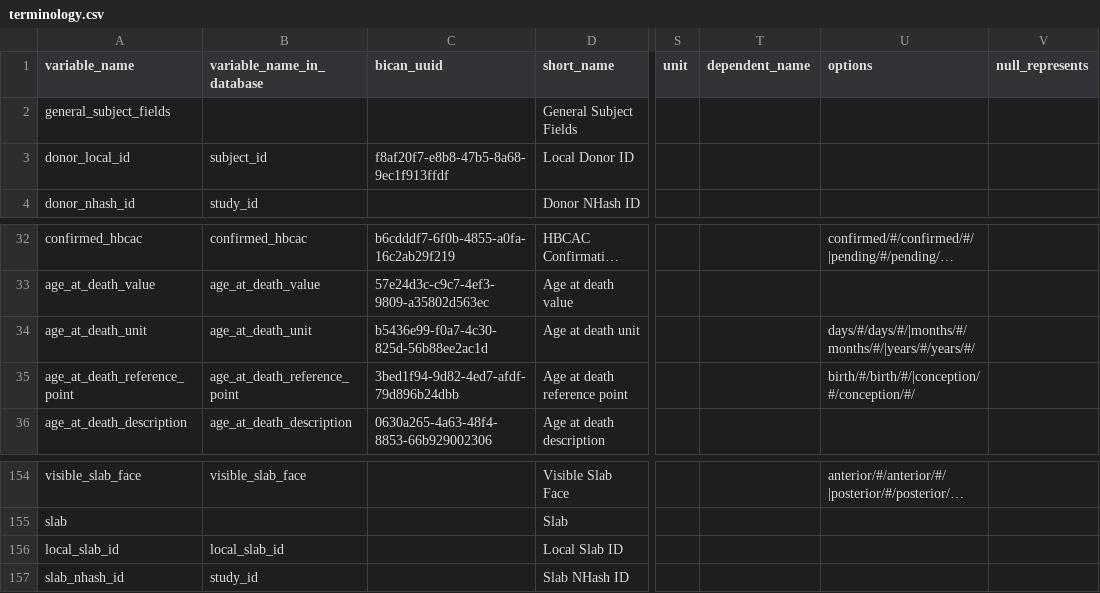
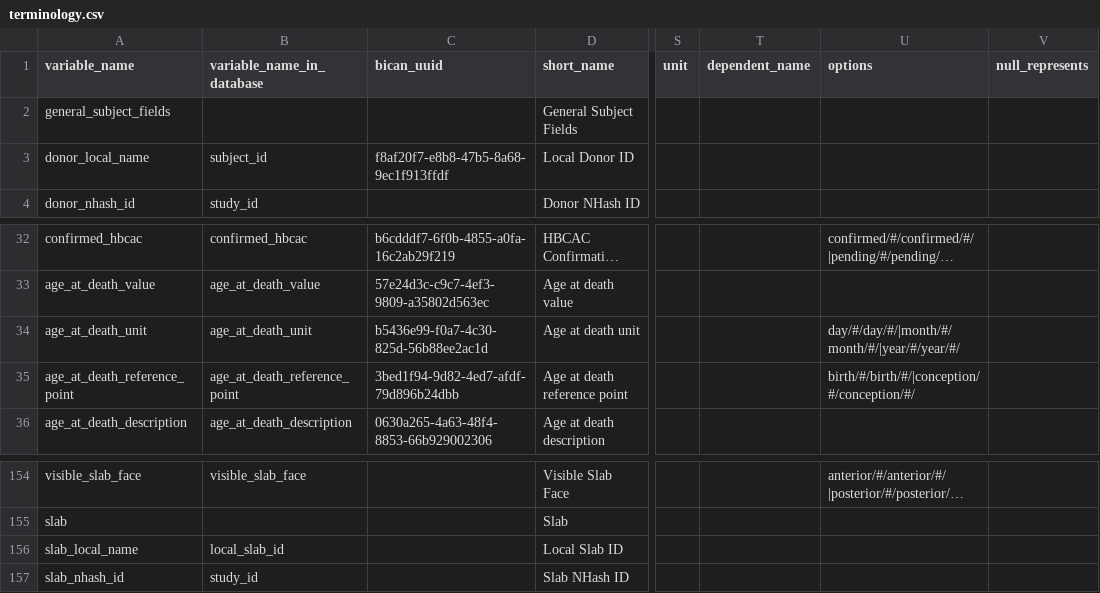
Before and after one commit to UTHealth-Data-Science/bican_specimen_portal_metadata, a CSV file: terminology.csv, drawn as a sheet; only a part is shown, gaps mark what is left out; long unchanged cells end in …; the diff names each change by its address in the sheet, - before the commit and + after, or states it on an @@ line.

Commit message:
Update terminology.csv
"donor_local_id" changed again to "donor_local_name"
"local_slab_id" changed again to "slab_local_name"

Values of the value set "age_at_death_unit" were changed to "day/#/day/#/|month/#/month/#/|year/#/year/#/" (made singular)

```diff
--- a/terminology.csv
+++ b/terminology.csv
-A3 (variable_name): donor_local_id
+A3 (variable_name): donor_local_name
-U34 (options): days/#/days/#/|months/#/months/#/|years/#/years/#/
+U34 (options): day/#/day/#/|month/#/month/#/|year/#/year/#/
-A156 (variable_name): local_slab_id
+A156 (variable_name): slab_local_name
```
